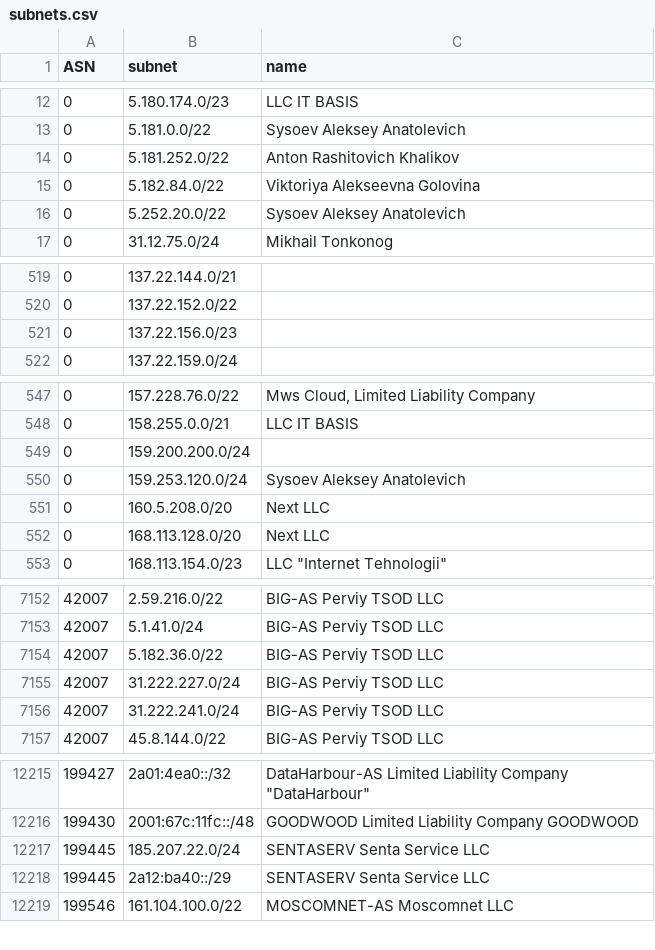
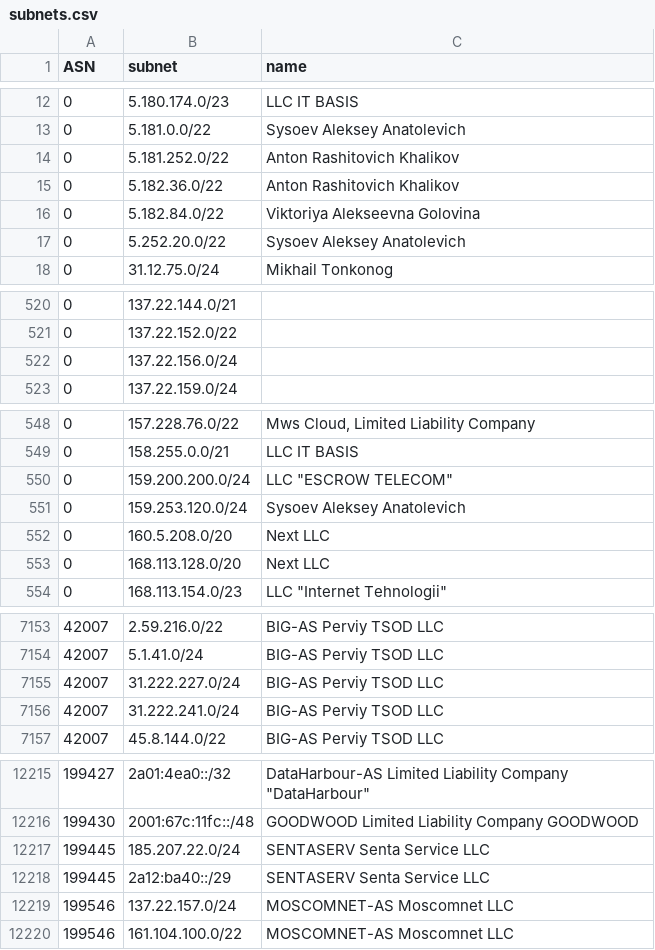
Before and after one commit to esergion/subnets-fetcher, a CSV file: countries/ru/subnets.csv, drawn as a sheet; only a part is shown, gaps mark what is left out; the diff covers the shown part only.

```diff
--- a/countries/ru/subnets.csv
+++ b/countries/ru/subnets.csv
@@ -14,2 +14,3 @@ ASN,subnet,name
 0,5.181.252.0/22,Anton Rashitovich Khalikov
+0,5.182.36.0/22,Anton Rashitovich Khalikov
 0,5.182.84.0/22,Viktoriya Alekseevna Golovina
@@ -520,3 +521,3 @@ ASN,subnet,name
 0,137.22.152.0/22,
-0,137.22.156.0/23,
+0,137.22.156.0/24,
 0,137.22.159.0/24,
@@ -548,3 +549,3 @@ ASN,subnet,name
 0,158.255.0.0/21,LLC IT BASIS
-0,159.200.200.0/24,
+0,159.200.200.0/24,"LLC ""ESCROW TELECOM"""
 0,159.253.120.0/24,Sysoev Aleksey Anatolevich
@@ -7153,3 +7154,2 @@ ASN,subnet,name
 42007,5.1.41.0/24,BIG-AS Perviy TSOD LLC
-42007,5.182.36.0/22,BIG-AS Perviy TSOD LLC
 42007,31.222.227.0/24,BIG-AS Perviy TSOD LLC
@@ -12218,2 +12218,3 @@ ASN,subnet,name
 199445,2a12:ba40::/29,SENTASERV Senta Service LLC
+199546,137.22.157.0/24,MOSCOMNET-AS Moscomnet LLC
 199546,161.104.100.0/22,MOSCOMNET-AS Moscomnet LLC
```
Also changed, not shown: 2 edited cells elsewhere in this file, 1 other file.
